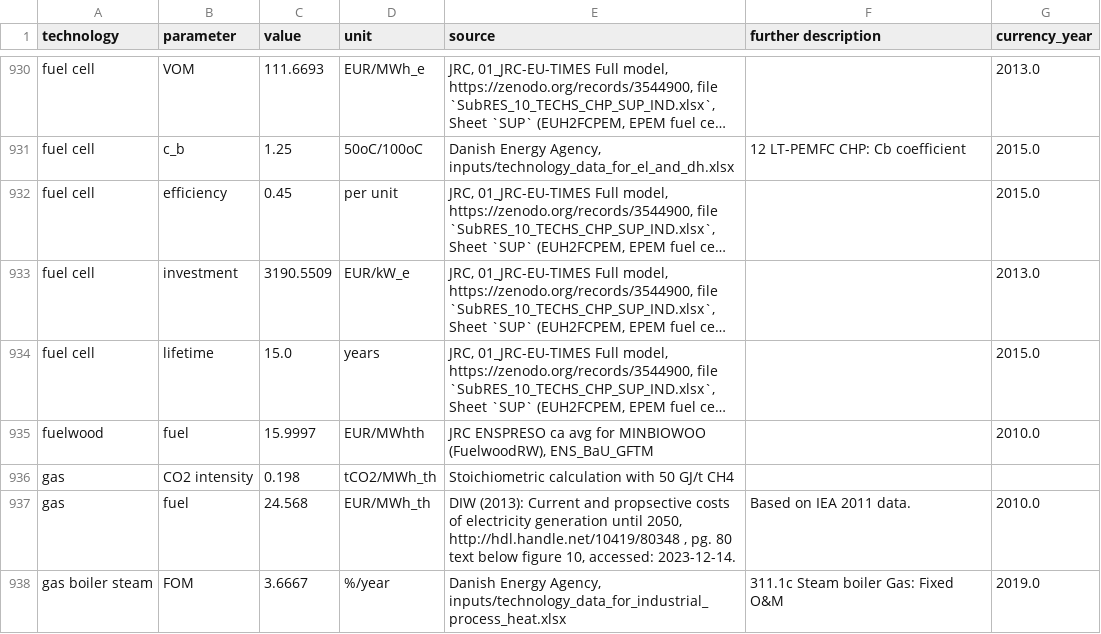
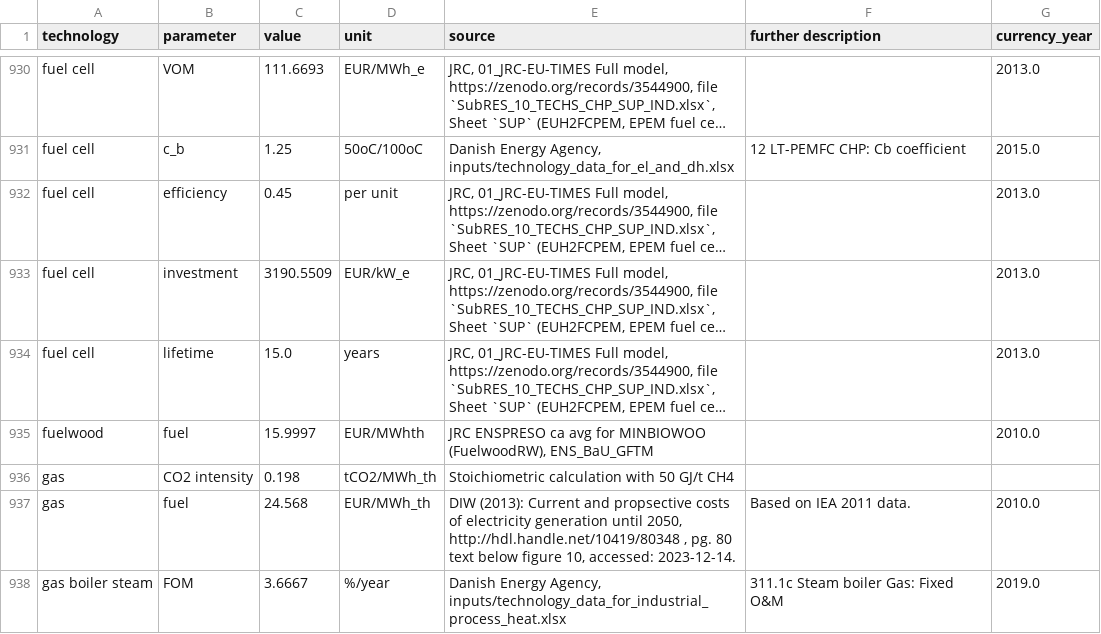
Before and after one commit to PyPSA/technology-data, a CSV file: outputs/costs_2020.csv, drawn as a sheet; only a part is shown, gaps mark what is left out; long unchanged cells end in …; the diff names each change by its address in the sheet, - before the commit and + after, or states it on an @@ line.

```diff
--- a/outputs/costs_2020.csv
+++ b/outputs/costs_2020.csv
-G932 (currency_year): 2015.0
+G932 (currency_year): 2013.0
-G934 (currency_year): 2015.0
+G934 (currency_year): 2013.0
```
Also changed, not shown: inputs/manual_input.csv, outputs/costs_2025.csv, 12 other files.
